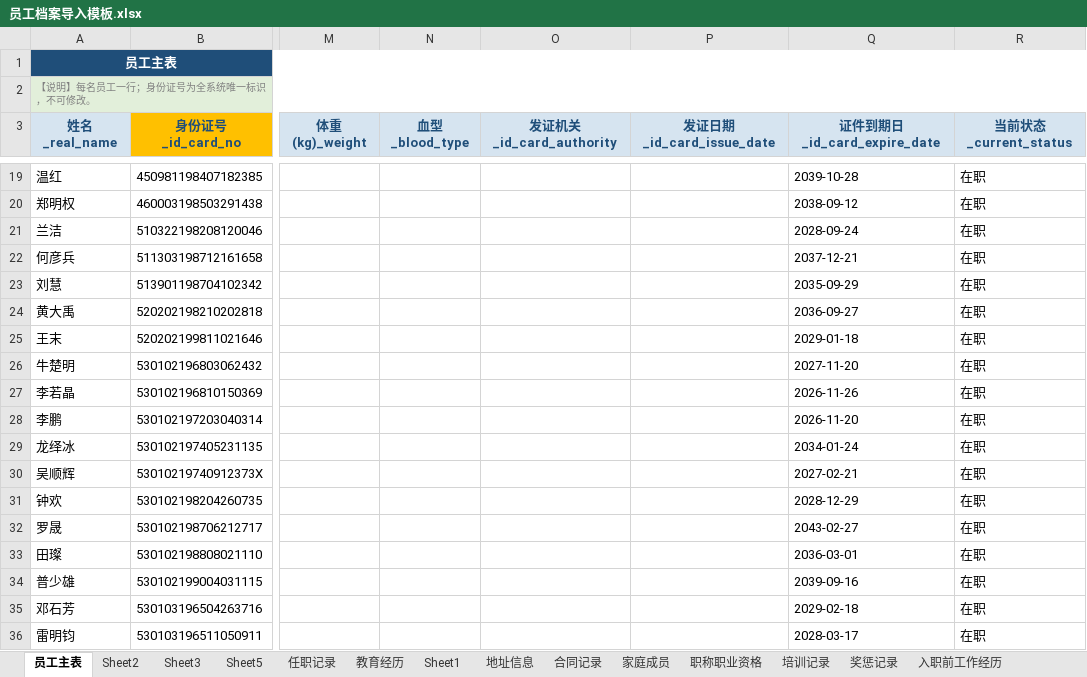
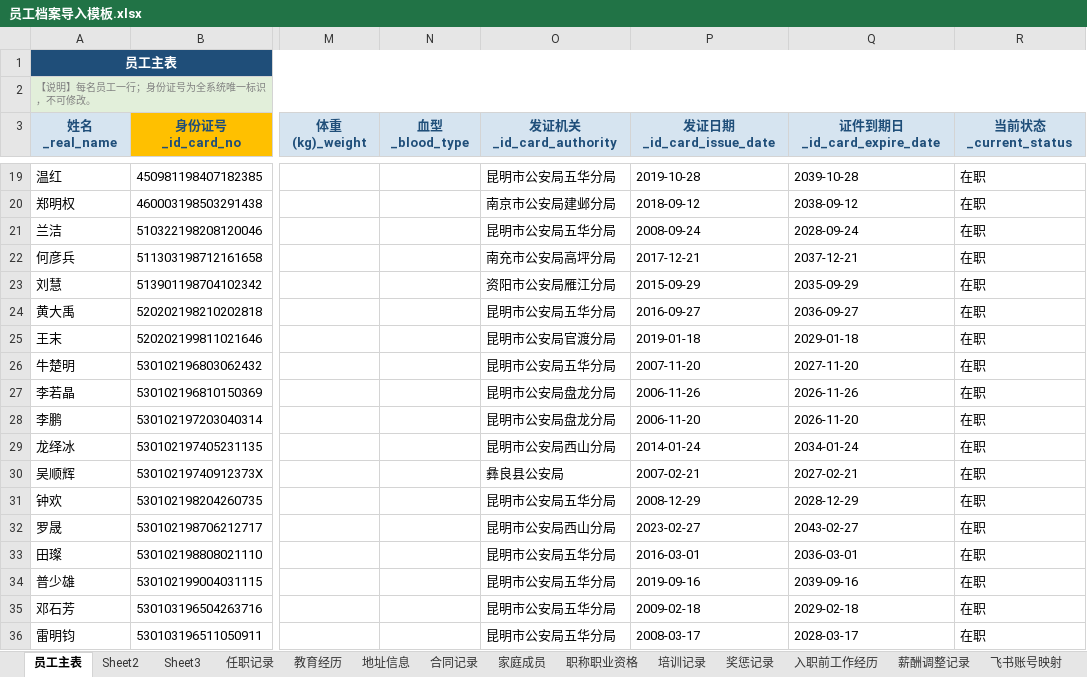
Before and after one commit to YJH-JianHui/roster, an Excel workbook: 员工档案导入模板.xlsx, sheet 员工主表, drawn as a sheet; only a part is shown, gaps mark what is left out; values as stored, in another font and other column widths than the file's, no borders; the diff covers the shown part only; the diff names each change by its address in the sheet, - before the commit and + after, or states it on an @@ line.

```diff
--- a/员工档案导入模板.xlsx (sheet 员工主表)
+++ b/员工档案导入模板.xlsx (sheet 员工主表)
-sheet tab: Sheet5
-sheet tab: Sheet1
-O19 (发证机关_id_card_authority): (empty)
+O19 (发证机关_id_card_authority): 昆明市公安局五华分局
-P19 (发证日期_id_card_issue_date): (empty)
+P19 (发证日期_id_card_issue_date): 2019-10-28
-O20 (发证机关_id_card_authority): (empty)
+O20 (发证机关_id_card_authority): 南京市公安局建邺分局
-P20 (发证日期_id_card_issue_date): (empty)
+P20 (发证日期_id_card_issue_date): 2018-09-12
-O21 (发证机关_id_card_authority): (empty)
+O21 (发证机关_id_card_authority): 昆明市公安局五华分局
-P21 (发证日期_id_card_issue_date): (empty)
+P21 (发证日期_id_card_issue_date): 2008-09-24
-O22 (发证机关_id_card_authority): (empty)
+O22 (发证机关_id_card_authority): 南充市公安局高坪分局
-P22 (发证日期_id_card_issue_date): (empty)
+P22 (发证日期_id_card_issue_date): 2017-12-21
-O23 (发证机关_id_card_authority): (empty)
+O23 (发证机关_id_card_authority): 资阳市公安局雁江分局
-P23 (发证日期_id_card_issue_date): (empty)
+P23 (发证日期_id_card_issue_date): 2015-09-29
-O24 (发证机关_id_card_authority): (empty)
+O24 (发证机关_id_card_authority): 昆明市公安局五华分局
-P24 (发证日期_id_card_issue_date): (empty)
+P24 (发证日期_id_card_issue_date): 2016-09-27
-O25 (发证机关_id_card_authority): (empty)
+O25 (发证机关_id_card_authority): 昆明市公安局官渡分局
-P25 (发证日期_id_card_issue_date): (empty)
+P25 (发证日期_id_card_issue_date): 2019-01-18
-O26 (发证机关_id_card_authority): (empty)
+O26 (发证机关_id_card_authority): 昆明市公安局五华分局
-P26 (发证日期_id_card_issue_date): (empty)
+P26 (发证日期_id_card_issue_date): 2007-11-20
-O27:O28 (发证机关_id_card_authority): (empty)
+O27:O28 (发证机关_id_card_authority): 昆明市公安局盘龙分局
-P27 (发证日期_id_card_issue_date): (empty)
+P27 (发证日期_id_card_issue_date): 2006-11-26
-P28 (发证日期_id_card_issue_date): (empty)
+P28 (发证日期_id_card_issue_date): 2006-11-20
-O29 (发证机关_id_card_authority): (empty)
+O29 (发证机关_id_card_authority): 昆明市公安局西山分局
-P29 (发证日期_id_card_issue_date): (empty)
+P29 (发证日期_id_card_issue_date): 2014-01-24
-O30 (发证机关_id_card_authority): (empty)
+O30 (发证机关_id_card_authority): 彝良县公安局
-P30 (发证日期_id_card_issue_date): (empty)
+P30 (发证日期_id_card_issue_date): 2007-02-21
-O31 (发证机关_id_card_authority): (empty)
+O31 (发证机关_id_card_authority): 昆明市公安局五华分局
-P31 (发证日期_id_card_issue_date): (empty)
+P31 (发证日期_id_card_issue_date): 2008-12-29
-O32 (发证机关_id_card_authority): (empty)
+O32 (发证机关_id_card_authority): 昆明市公安局西山分局
-P32 (发证日期_id_card_issue_date): (empty)
+P32 (发证日期_id_card_issue_date): 2023-02-27
-O33:O36 (发证机关_id_card_authority): (empty)
+O33:O36 (发证机关_id_card_authority): 昆明市公安局五华分局
-P33 (发证日期_id_card_issue_date): (empty)
+P33 (发证日期_id_card_issue_date): 2016-03-01
-P34 (发证日期_id_card_issue_date): (empty)
+P34 (发证日期_id_card_issue_date): 2019-09-16
-P35 (发证日期_id_card_issue_date): (empty)
+P35 (发证日期_id_card_issue_date): 2009-02-18
-P36 (发证日期_id_card_issue_date): (empty)
+P36 (发证日期_id_card_issue_date): 2008-03-17
```
Also changed, not shown: 620 edited cells elsewhere in this sheet, sheet 合同记录, sheet 教育经历, sheet 家庭成员, formulas that keep their value, 1 other file.
